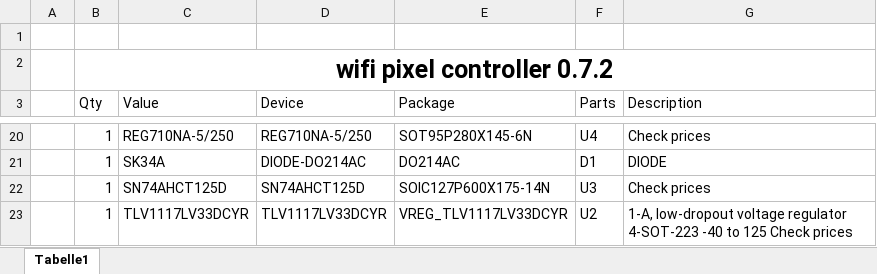
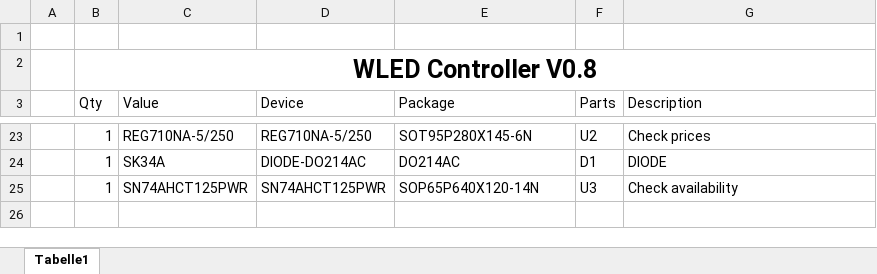
Before and after one commit to codm/wled-controller, an Excel workbook: codm-wifi-pixel-controller.bom.xlsx, sheet Tabelle1, drawn as a sheet; only a part is shown, gaps mark what is left out; values as stored, in another font and other column widths than the file's, no borders; table styles not drawn; removed rows and columns are numbered as before the commit, all else as after; the diff covers the shown part only; the diff names each change by its address in the sheet, - before the commit and + after, or states it on an @@ line.

```diff
--- a/codm-wifi-pixel-controller.bom.xlsx (sheet Tabelle1)
+++ b/codm-wifi-pixel-controller.bom.xlsx (sheet Tabelle1)
-B2 (Qty): wifi pixel controller 0.7.2
+B2 (Qty): WLED Controller V0.8
-F23 (Parts): U4
+F23 (Parts): U2
-C25 (Value): SN74AHCT125D
+C25 (Value): SN74AHCT125PWR
-D25 (Device): SN74AHCT125D
+D25 (Device): SN74AHCT125PWR
-E25 (Package): SOIC127P600X175-14N
+E25 (Package): SOP65P640X120-14N
-G25 (Description): Check prices
+G25 (Description): Check availability
-row 23:  | 1 | TLV1117LV33DCYR | TLV1117LV33DCYR | VREG_TLV1117LV33DCYR | U2 | 1-A, low-dropout voltage regulator 4-SOT-223 -40 to 125 Check prices
```
Also changed, not shown: 8 added rows, 5 removed rows and 19 edited cells elsewhere in this sheet, 5 other files.
